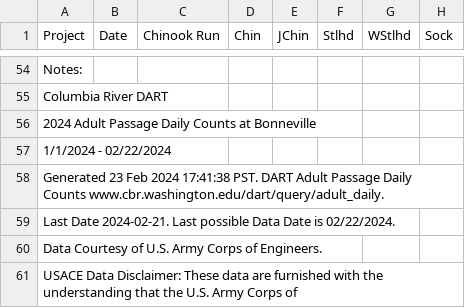
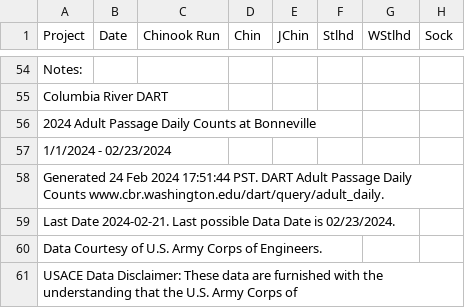
Before and after one commit to liu-zoe/orcasalmon, a CSV file: data/bonchinook/bon2024.csv, drawn as a sheet; only a part is shown, gaps mark what is left out; the diff names each change by its address in the sheet, - before the commit and + after, or states it on an @@ line.

Commit message:
Updated data with GitHub Actions

```diff
--- a/data/bonchinook/bon2024.csv
+++ b/data/bonchinook/bon2024.csv
-A57 (Project): 1/1/2024 - 02/22/2024
+A57 (Project): 1/1/2024 - 02/23/2024
-A58 (Project): Generated 23 Feb 2024 17:41:38 PST. DART…
+A58 (Project): Generated 24 Feb 2024 17:51:44 PST. DART…
-A59 (Project): …Date is 02/22/2024.
+A59 (Project): …Date is 02/23/2024.
```
